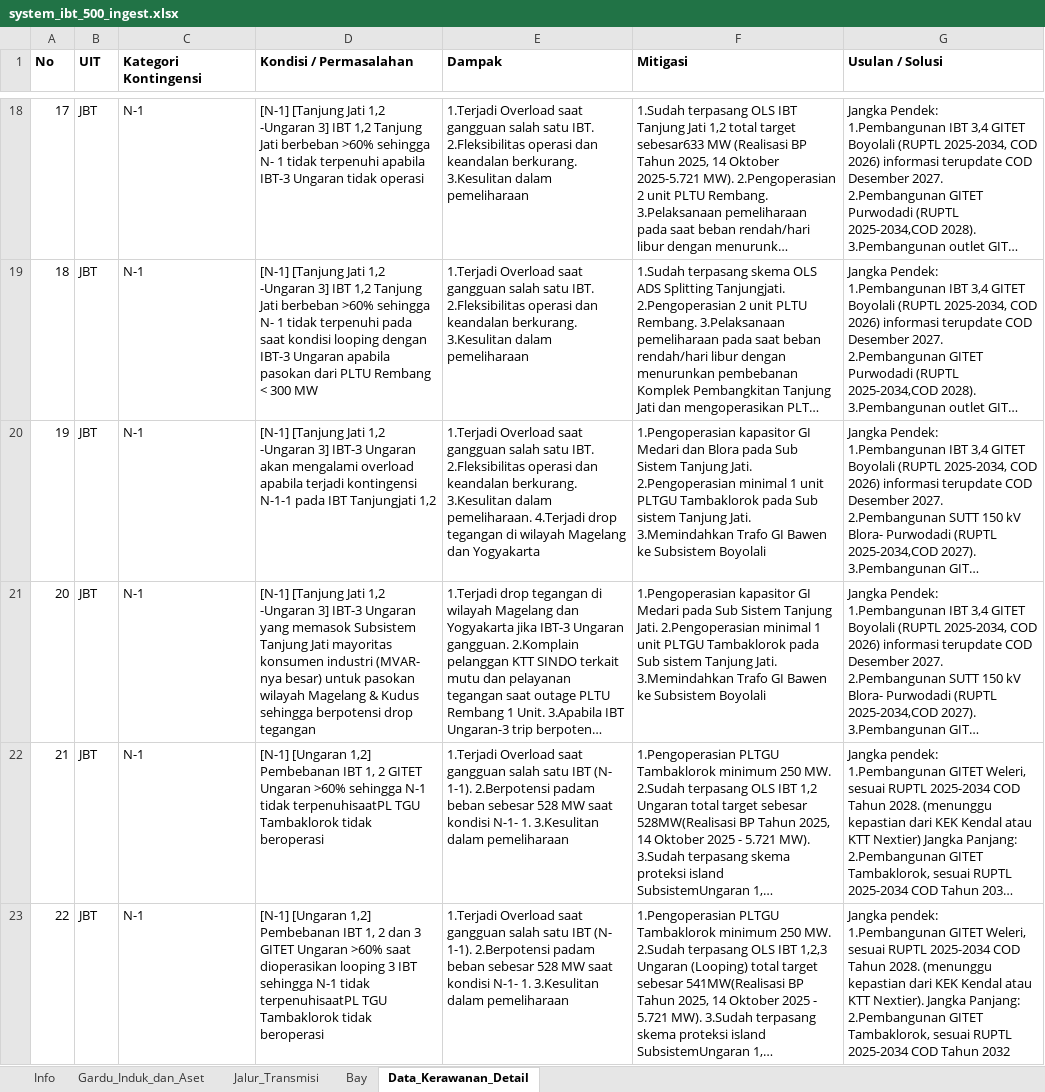
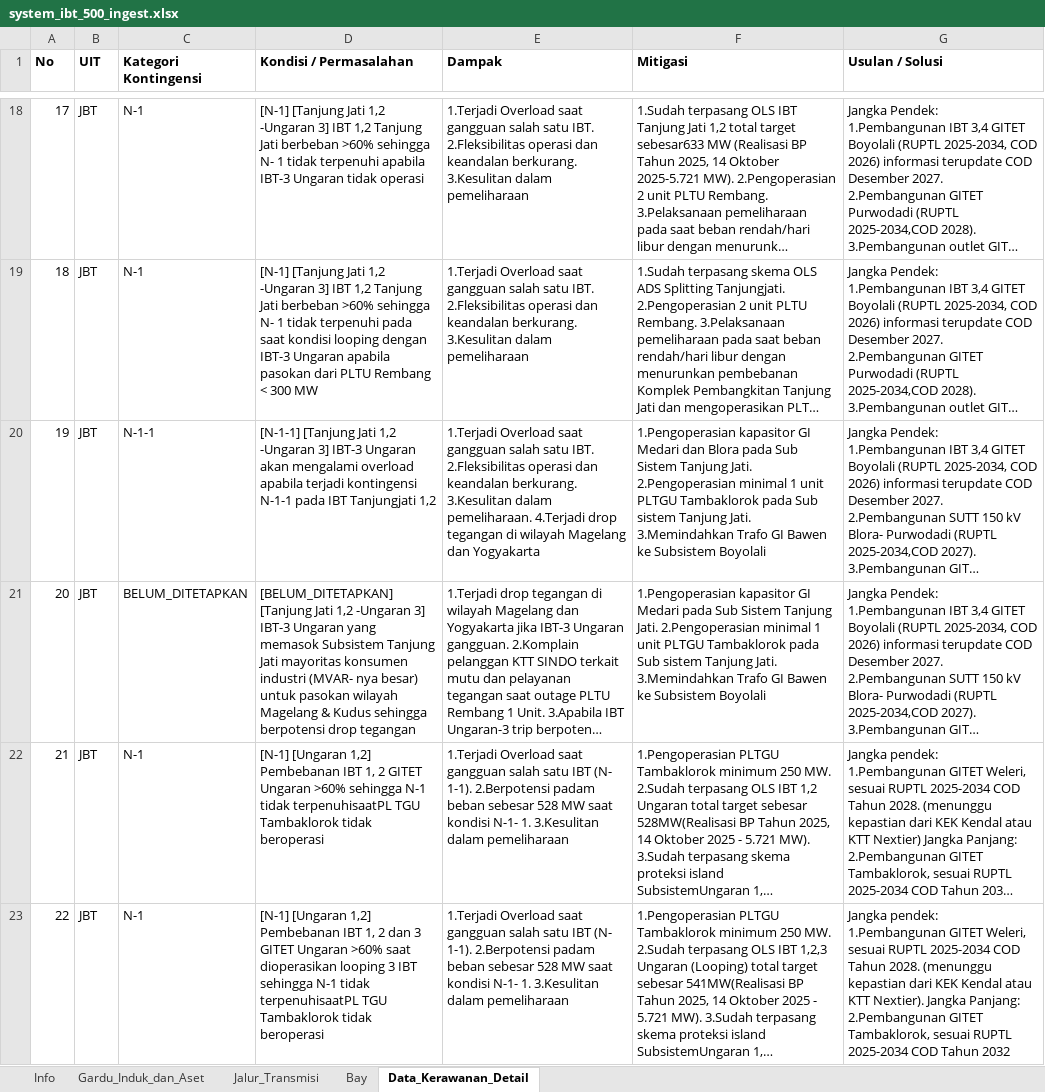
Before and after one commit to hafizna/SLD_engine, an Excel workbook: samples/system_ibt_500_ingest.xlsx, sheet Data_Kerawanan_Detail, drawn as a sheet; only a part is shown, gaps mark what is left out; long unchanged cells end in …; values as stored, in another font and other column widths than the file's, no borders; the diff covers the shown part only; the diff names each change by its address in the sheet, - before the commit and + after, or states it on an @@ line.

```diff
--- a/samples/system_ibt_500_ingest.xlsx (sheet Data_Kerawanan_Detail)
+++ b/samples/system_ibt_500_ingest.xlsx (sheet Data_Kerawanan_Detail)
-C20 (Kategori Kontingensi): N-1
+C20 (Kategori Kontingensi): N-1-1
-D20 (Kondisi / Permasalahan): [N-1] [Tanjung Jati…
+D20 (Kondisi / Permasalahan): [N-1-1] [Tanjung Jati…
-C21 (Kategori Kontingensi): N-1
+C21 (Kategori Kontingensi): BELUM_DITETAPKAN
-D21 (Kondisi / Permasalahan): [N-1] [Tanjung Jati…
+D21 (Kondisi / Permasalahan): [BELUM_DITETAPKAN] [Tanjung Jati…
```
Also changed, not shown: 12 edited cells elsewhere in this sheet, sheet Info, 3 other files.
